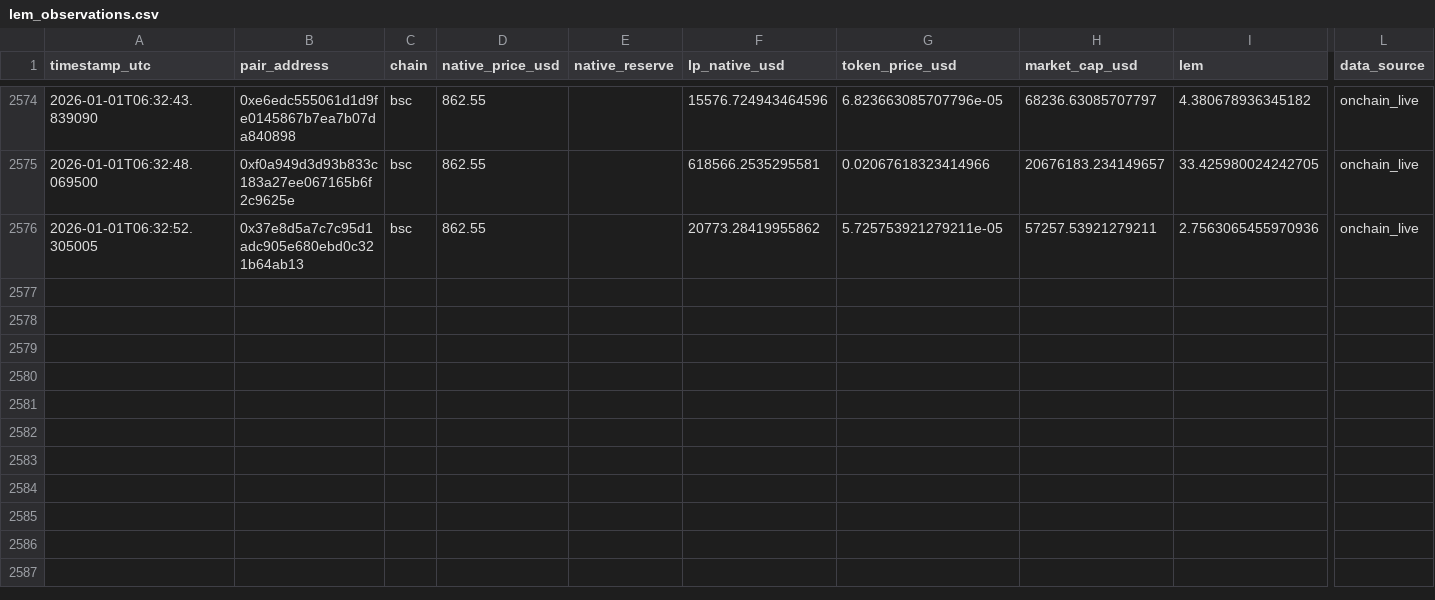
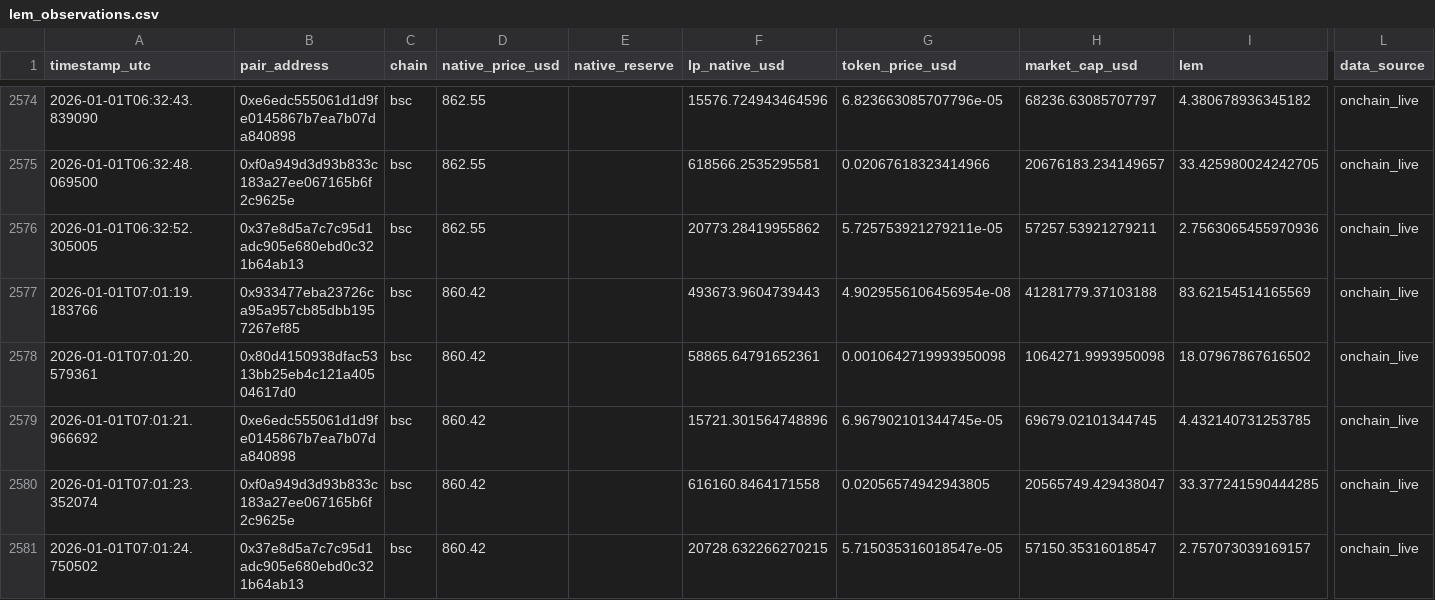
Before and after one commit to Saikuru1/saikuru-meme-labs, a CSV file: data/lem_observations.csv, drawn as a sheet; only a part is shown, gaps mark what is left out; rows hold the shown columns only; the diff names each change by its address in the sheet, - before the commit and + after, or states it on an @@ line.

Commit message:
LEM Phase C observation

```diff
--- a/data/lem_observations.csv
+++ b/data/lem_observations.csv
+row 2577: 2026-01-01T07:01:19.183766 | 0x933477eba23726ca95a957cb85dbb1957267ef85 | bsc | 860.42 |  | 493673.9604739443 | 4.9029556106456954e-08 | 41281779.37103188 | 83.62154514165569 | onchain_live
+row 2578: 2026-01-01T07:01:20.579361 | 0x80d4150938dfac5313bb25eb4c121a40504617d0 | bsc | 860.42 |  | 58865.64791652361 | 0.0010642719993950098 | 1064271.9993950098 | 18.07967867616502 | onchain_live
+row 2579: 2026-01-01T07:01:21.966692 | 0xe6edc555061d1d9fe0145867b7ea7b07da840898 | bsc | 860.42 |  | 15721.301564748896 | 6.967902101344745e-05 | 69679.02101344745 | 4.432140731253785 | onchain_live
+row 2580: 2026-01-01T07:01:23.352074 | 0xf0a949d3d93b833c183a27ee067165b6f2c9625e | bsc | 860.42 |  | 616160.8464171558 | 0.02056574942943805 | 20565749.429438047 | 33.377241590444285 | onchain_live
+row 2581: 2026-01-01T07:01:24.750502 | 0x37e8d5a7c7c95d1adc905e680ebd0c321b64ab13 | bsc | 860.42 |  | 20728.632266270215 | 5.715035316018547e-05 | 57150.35316018547 | 2.757073039169157 | onchain_live
```
